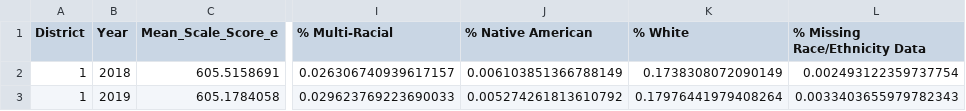
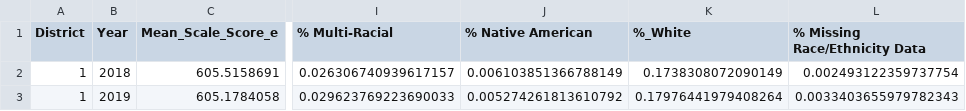
Before and after one commit to dillonsparks/education, a CSV file: D3_District.csv, drawn as a sheet; only a part is shown, gaps mark what is left out; the diff names each change by its address in the sheet, - before the commit and + after, or states it on an @@ line.

```diff
--- a/D3_District.csv
+++ b/D3_District.csv
-K1: % White
+K1: %_White
```
Also changed, not shown: D3_School.csv.
